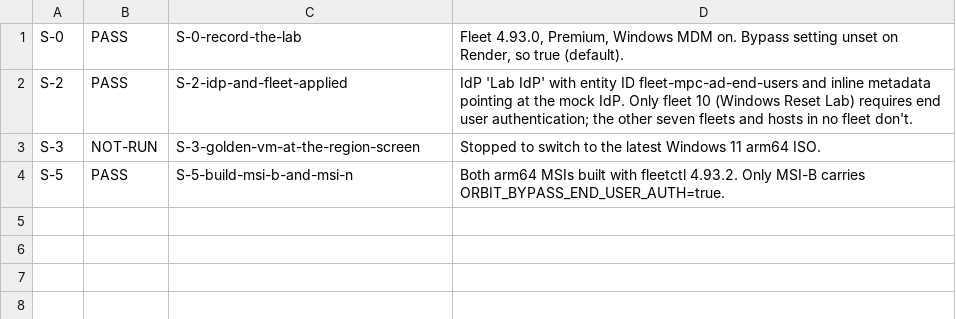
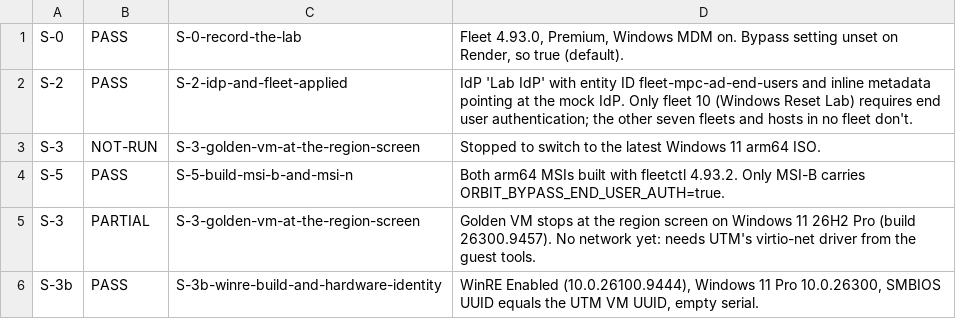
Before and after one commit to AdamBaali/fleet.mpc.ad-gitops, a TSV file: testing/ppkg-wipe-55003/test-evidence/setup/results.tsv, drawn as a sheet; the diff names each change by its address in the sheet, - before the commit and + after, or states it on an @@ line.

Commit message:
Windows Reset Lab: S-3b pass, golden VM at the region screen without network yet
The VM's SMBIOS UUID equals UTM's VM UUID, and WinRE is on. The golden VM needs UTM's
virtio-net driver before it can reach Fleet. Adds a keyboard and mouse input helper.

```diff
--- a/testing/ppkg-wipe-55003/test-evidence/setup/results.tsv
+++ b/testing/ppkg-wipe-55003/test-evidence/setup/results.tsv
+row 5: S-3 | PARTIAL | S-3-golden-vm-at-the-region-screen | Golden VM stops at the region screen on Windows 11 26H2 Pro (build 26300.9457). No network yet: needs UTM's virtio-net driver from the guest tools.
+row 6: S-3b | PASS | S-3b-winre-build-and-hardware-identity | WinRE Enabled (10.0.26100.9444), Windows 11 Pro 10.0.26300, SMBIOS UUID equals the UTM VM UUID, empty serial.
```
Also changed, not shown: 10 other files.
